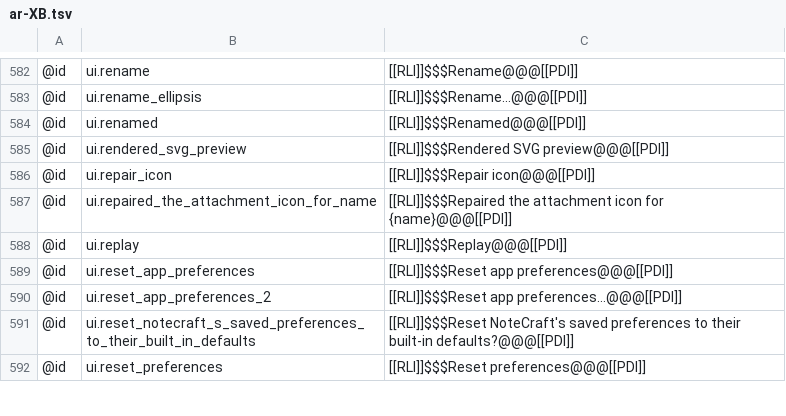
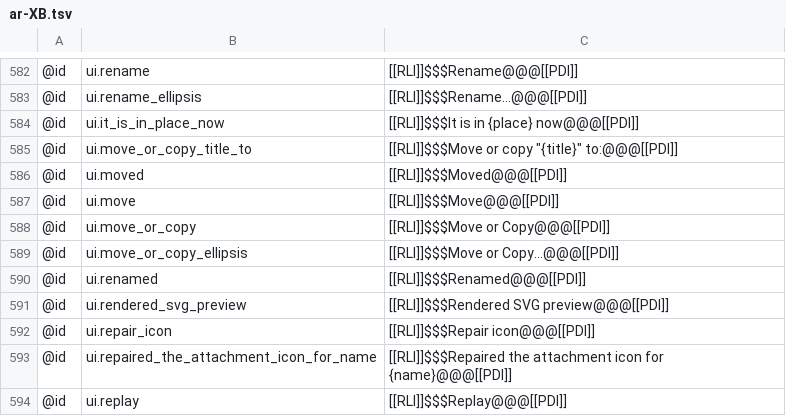
Before and after one commit to AlienTechSoftware/notecraft, a TSV file: i18n/ar-XB.tsv, drawn as a sheet; only a part is shown, gaps mark what is left out; the shorter side is filled out with more unchanged rows.

```diff
--- a/i18n/ar-XB.tsv
+++ b/i18n/ar-XB.tsv
@@ -583,2 +583,8 @@
 @id	ui.rename_ellipsis	[[RLI]]$$$Rename...@@@[[PDI]]
+@id	ui.it_is_in_place_now	[[RLI]]$$$It is in {place} now@@@[[PDI]]
+@id	ui.move_or_copy_title_to	[[RLI]]$$$Move or copy "{title}" to:@@@[[PDI]]
+@id	ui.moved	[[RLI]]$$$Moved@@@[[PDI]]
+@id	ui.move	[[RLI]]$$$Move@@@[[PDI]]
+@id	ui.move_or_copy	[[RLI]]$$$Move or Copy@@@[[PDI]]
+@id	ui.move_or_copy_ellipsis	[[RLI]]$$$Move or Copy...@@@[[PDI]]
 @id	ui.renamed	[[RLI]]$$$Renamed@@@[[PDI]]
```
Also changed, not shown: i18n/en-XA.tsv, i18n/en.tsv, 5 other files.
